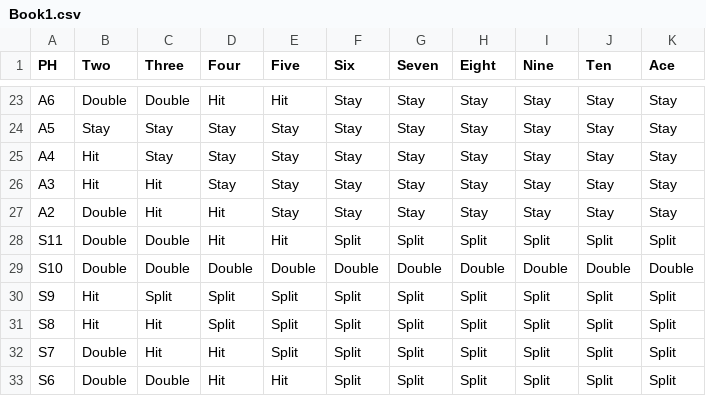
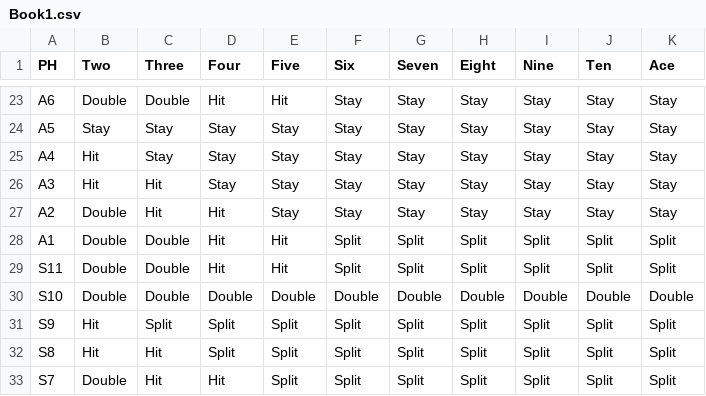
Before and after one commit to SethLaske/BlackJackBasicSolver, a CSV file: Book1.csv, drawn as a sheet; only a part is shown, gaps mark what is left out; the shorter side is filled out with more unchanged rows.

Commit message:
Set up multi game trial, and fixes
It decides that after splitting aces, it doesn't want to split them again, records it as A1 not S11.

```diff
--- a/Book1.csv
+++ b/Book1.csv
@@ -27,2 +27,3 @@ A3,Hit,Hit,Stay,Stay,Stay,Stay,Stay,Stay,Stay,Stay
 A2,Double,Hit,Hit,Stay,Stay,Stay,Stay,Stay,Stay,Stay
+A1,Double,Double,Hit,Hit,Split,Split,Split,Split,Split,Split
 S11,Double,Double,Hit,Hit,Split,Split,Split,Split,Split,Split
```
Also changed, not shown: 23 other files.
